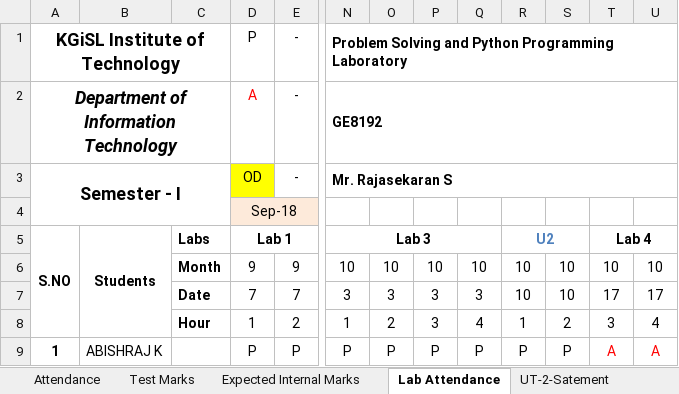
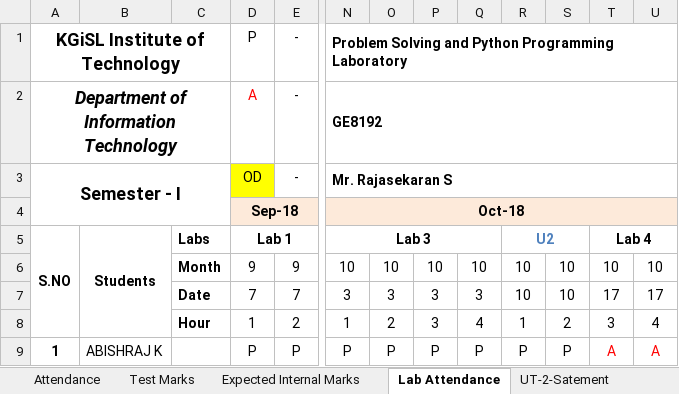
Before and after one commit to rajasekaran36/GE8151-Problem-Solving-and-Python-Programming, an Excel workbook: Acadamic Log Book PSPP-18_19.xlsx, sheet Lab Attendance, drawn as a sheet; only a part is shown, gaps mark what is left out; values as stored, in another font and other column widths than the file's, no borders; the diff names each change by its address in the sheet, - before the commit and + after, or states it on an @@ line.

```diff
--- a/Acadamic Log Book PSPP-18_19.xlsx (sheet Lab Attendance)
+++ b/Acadamic Log Book PSPP-18_19.xlsx (sheet Lab Attendance)
-D4 bold: off
+D4 bold: on
-N4: (empty)
+N4: Oct-18
-N4:U4 fill: none
+N4:U4 fill: #FDEADA
+N4:U4 merged
```
Also changed, not shown: sheet Attendance, 8 other files.
